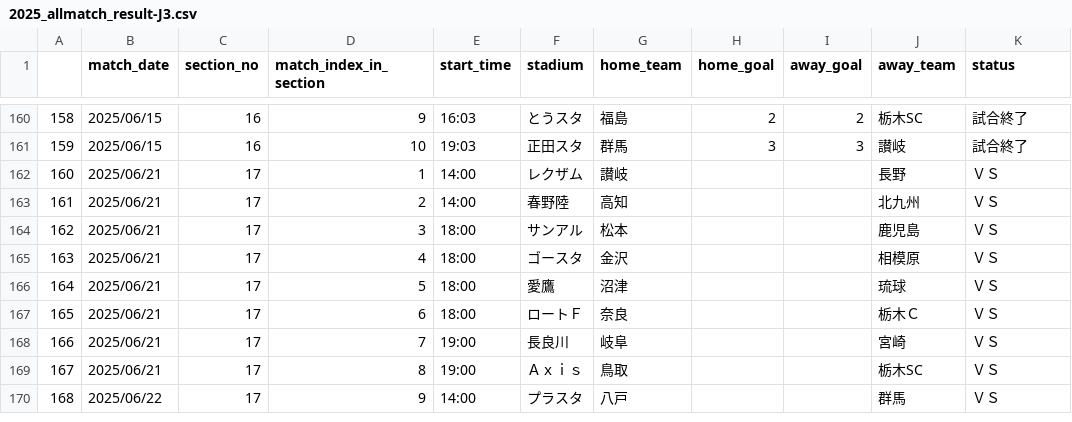
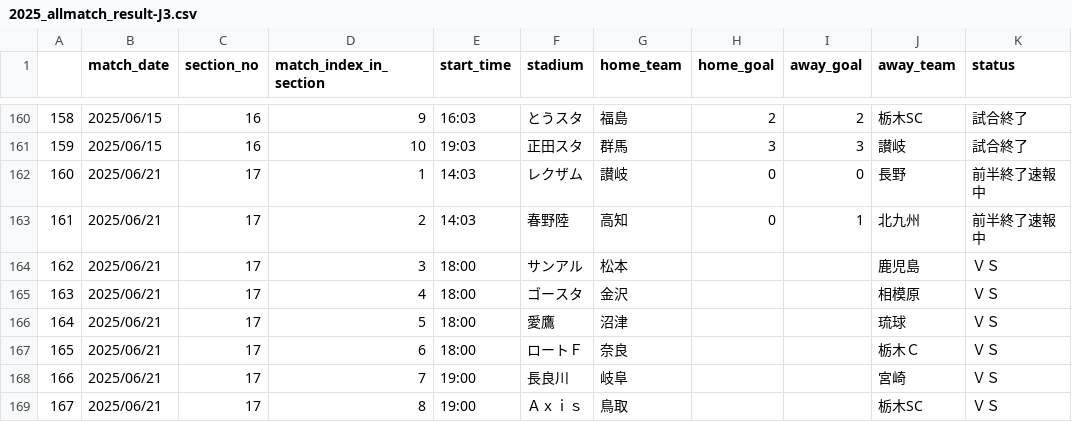
Before and after one commit to mokekuma-git/JLeague_Matches-Bar_Graph, a CSV file: docs/csv/2025_allmatch_result-J3.csv, drawn as a sheet; only a part is shown, gaps mark what is left out; the shorter side is filled out with more unchanged rows.

```diff
--- a/docs/csv/2025_allmatch_result-J3.csv
+++ b/docs/csv/2025_allmatch_result-J3.csv
@@ -161,4 +161,4 @@
 159,2025/06/15,16,10,19:03,正田スタ,群馬,3,3,讃岐,試合終了
-160,2025/06/21,17,1,14:00,レクザム,讃岐,,,長野,ＶＳ
-161,2025/06/21,17,2,14:00,春野陸,高知,,,北九州,ＶＳ
+160,2025/06/21,17,1,14:03,レクザム,讃岐,0,0,長野,前半終了速報中
+161,2025/06/21,17,2,14:03,春野陸,高知,0,1,北九州,前半終了速報中
 162,2025/06/21,17,3,18:00,サンアル,松本,,,鹿児島,ＶＳ
```
Also changed, not shown: docs/csv/csv_timestamp.csv.
